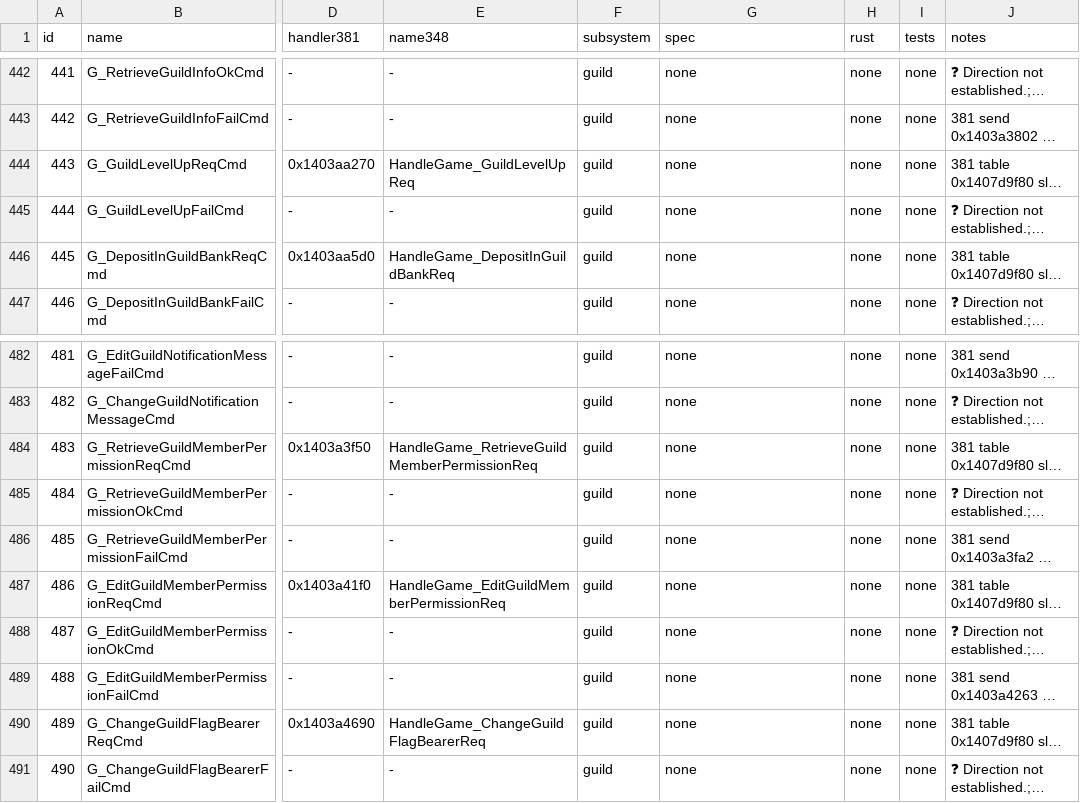
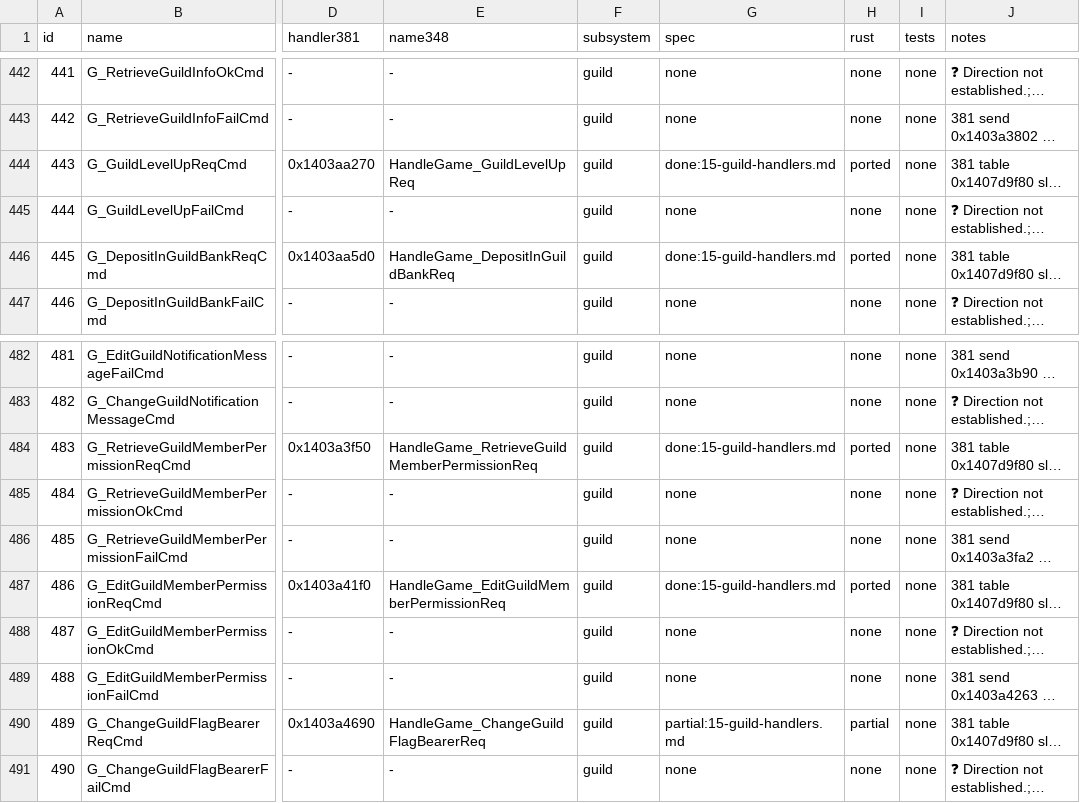
Before and after one commit to I-Juzi/slopemulator, a TSV file: Docs/Server/GameDaemon/parity-ledger.tsv, drawn as a sheet; only a part is shown, gaps mark what is left out; long unchanged cells end in …; the diff names each change by its address in the sheet, - before the commit and + after, or states it on an @@ line.

```diff
--- a/Docs/Server/GameDaemon/parity-ledger.tsv
+++ b/Docs/Server/GameDaemon/parity-ledger.tsv
-G444 (spec): none
+G444 (spec): done:15-guild-handlers.md
-H444 (rust): none
+H444 (rust): ported
-G446 (spec): none
+G446 (spec): done:15-guild-handlers.md
-H446 (rust): none
+H446 (rust): ported
-G484 (spec): none
+G484 (spec): done:15-guild-handlers.md
-H484 (rust): none
+H484 (rust): ported
-G487 (spec): none
+G487 (spec): done:15-guild-handlers.md
-H487 (rust): none
+H487 (rust): ported
-G490 (spec): none
+G490 (spec): partial:15-guild-handlers.md
-H490 (rust): none
+H490 (rust): partial
```
Also changed, not shown: 4 other files.
